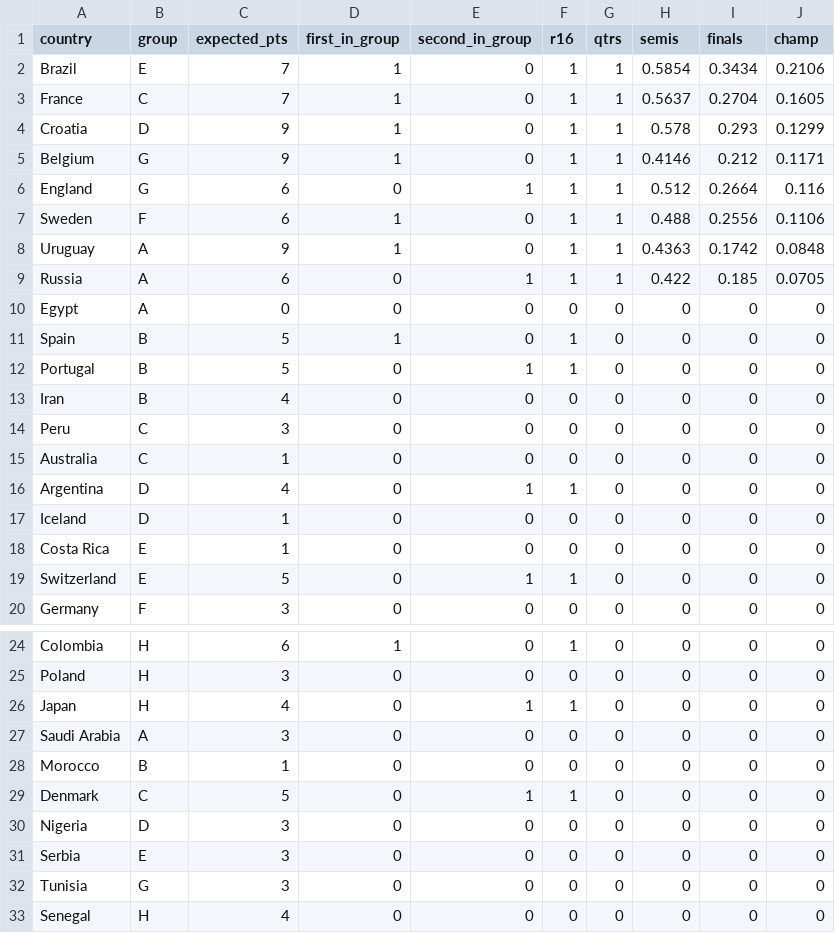
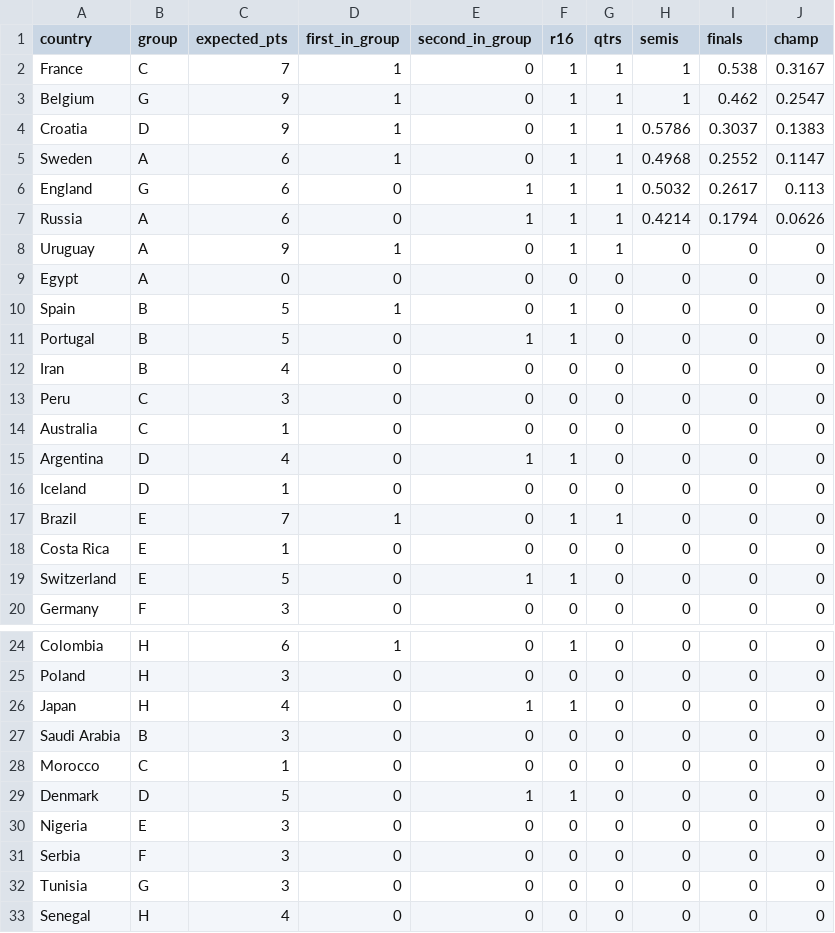
Before and after one commit to lbenz730/world_cup, a CSV file: wc_sims.csv, drawn as a sheet; only a part is shown, gaps mark what is left out; removed rows and columns are numbered as before the commit, all else as after; the diff names each change by its address in the sheet, - before the commit and + after, or states it on an @@ line.

```diff
--- a/wc_sims.csv
+++ b/wc_sims.csv
-row 2: Brazil | E | 7 | 1 | 0 | 1 | 1 | 0.5854 | 0.3434 | 0.2106
-H2 (semis): 0.5637
+H2 (semis): 1
-I2 (finals): 0.2704
+I2 (finals): 0.538
-J2 (champ): 0.1605
+J2 (champ): 0.3167
-row 4: Croatia | D | 9 | 1 | 0 | 1 | 1 | 0.578 | 0.293 | 0.1299
-H3 (semis): 0.4146
+H3 (semis): 1
-I3 (finals): 0.212
+I3 (finals): 0.462
-J3 (champ): 0.1171
+J3 (champ): 0.2547
+row 4: Croatia | D | 9 | 1 | 0 | 1 | 1 | 0.5786 | 0.3037 | 0.1383
+row 5: Sweden | A | 6 | 1 | 0 | 1 | 1 | 0.4968 | 0.2552 | 0.1147
-H6 (semis): 0.512
+H6 (semis): 0.5032
-I6 (finals): 0.2664
+I6 (finals): 0.2617
-J6 (champ): 0.116
+J6 (champ): 0.113
-row 7: Sweden | F | 6 | 1 | 0 | 1 | 1 | 0.488 | 0.2556 | 0.1106
-row 8: Uruguay | A | 9 | 1 | 0 | 1 | 1 | 0.4363 | 0.1742 | 0.0848
-H7 (semis): 0.422
+H7 (semis): 0.4214
-I7 (finals): 0.185
+I7 (finals): 0.1794
-J7 (champ): 0.0705
+J7 (champ): 0.0626
+row 8: Uruguay | A | 9 | 1 | 0 | 1 | 1 | 0 | 0 | 0
+row 17: Brazil | E | 7 | 1 | 0 | 1 | 1 | 0 | 0 | 0
-B27 (group): A
+B27 (group): B
-B28 (group): B
+B28 (group): C
-B29 (group): C
+B29 (group): D
-B30 (group): D
+B30 (group): E
-B31 (group): E
+B31 (group): F
```
Also changed, not shown: fixtures.csv, 1 other file.
